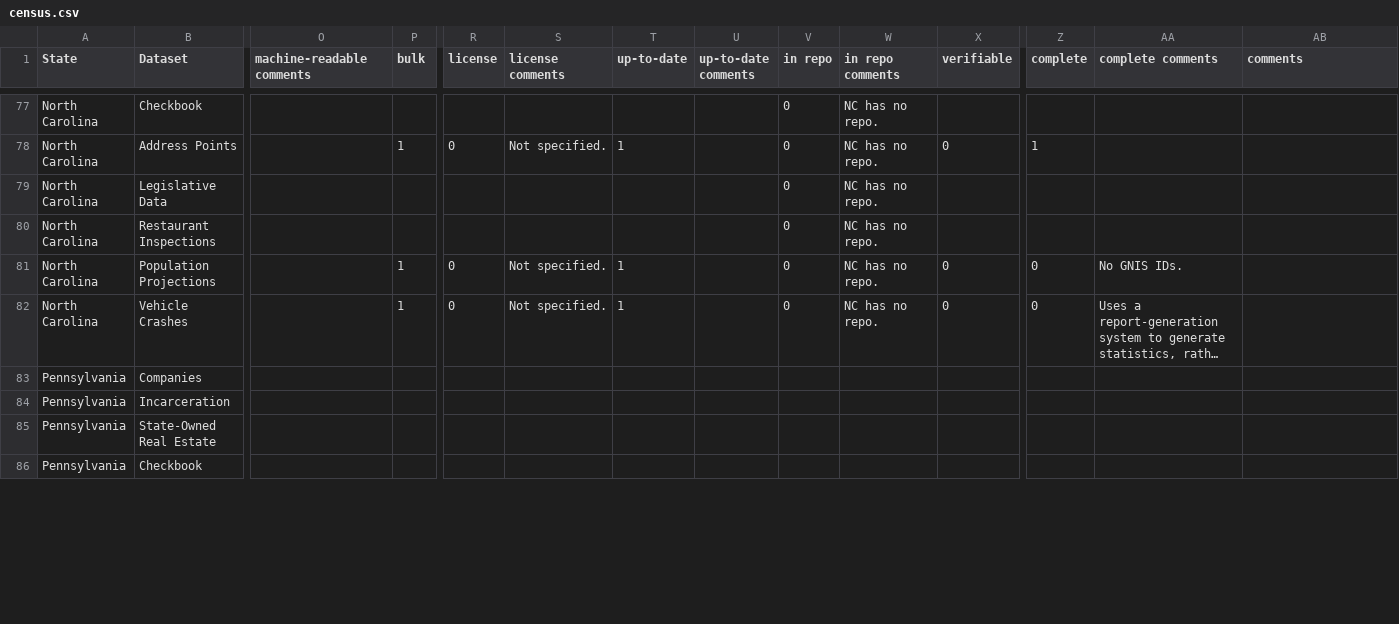
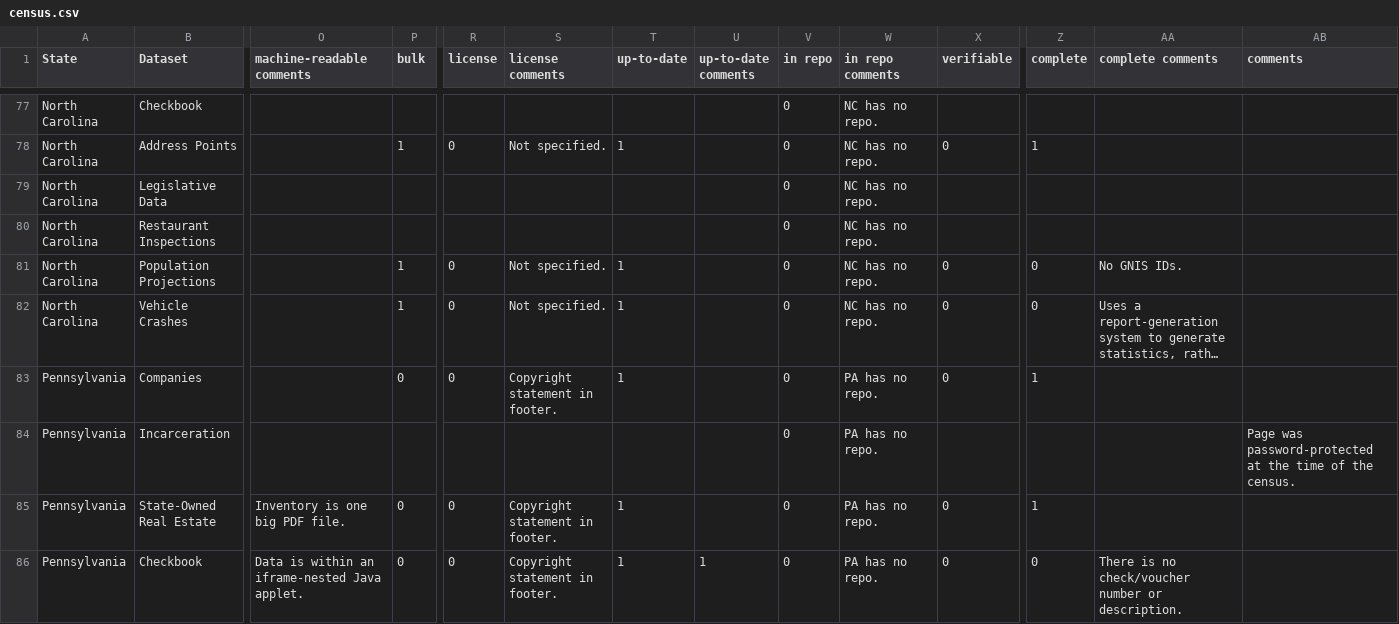
Before and after one commit to sunlightpolicy/State-Open-Data-Census, a CSV file: Data/census.csv, drawn as a sheet; only a part is shown, gaps mark what is left out; long unchanged cells end in …; removed rows and columns are numbered as before the commit, all else as after; rows hold the shown columns only; the diff covers the shown part only; the diff names each change by its address in the sheet, - before the commit and + after, or states it on an @@ line.

Commit message:
Add PA

```diff
--- a/Data/census.csv
+++ b/Data/census.csv
-row 83: Pennsylvania | Companies
+row 83: Pennsylvania | Companies |  | 0 | 0 | Copyright statement in footer. | 1 |  | 0 | PA has no repo. | 0 | 1
-V84 (in repo): (empty)
+V84 (in repo): 0
-W84 (in repo comments): (empty)
+W84 (in repo comments): PA has no repo.
-AB84 (comments): (empty)
+AB84 (comments): Page was password-protected at the time of the census.
-row 85: Pennsylvania | State-Owned Real Estate
-row 86: Pennsylvania | Checkbook
+row 85: Pennsylvania | State-Owned Real Estate | Inventory is one big PDF file. | 0 | 0 | Copyright statement in footer. | 1 |  | 0 | PA has no repo. | 0 | 1
+row 86: Pennsylvania | Checkbook | Data is within an iframe-nested Java applet. | 0 | 0 | Copyright statement in footer. | 1 | 1 | 0 | PA has no repo. | 0 | 0 | There is no check/voucher number or description.
```
Also changed, not shown: 2 added rows, 2 removed rows and 12 edited cells elsewhere in this file.
